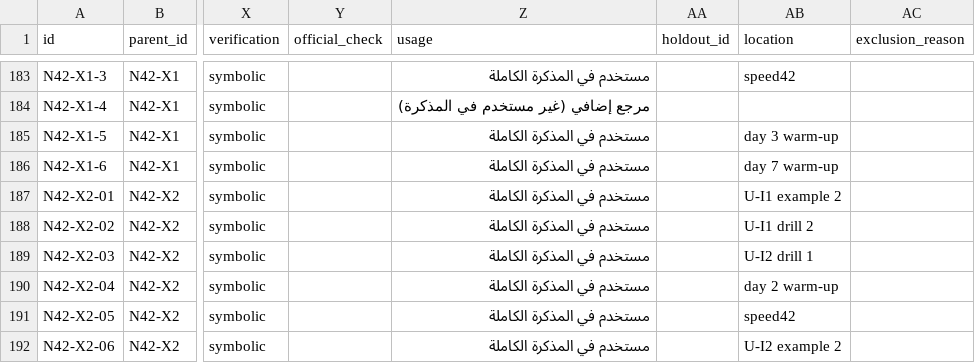
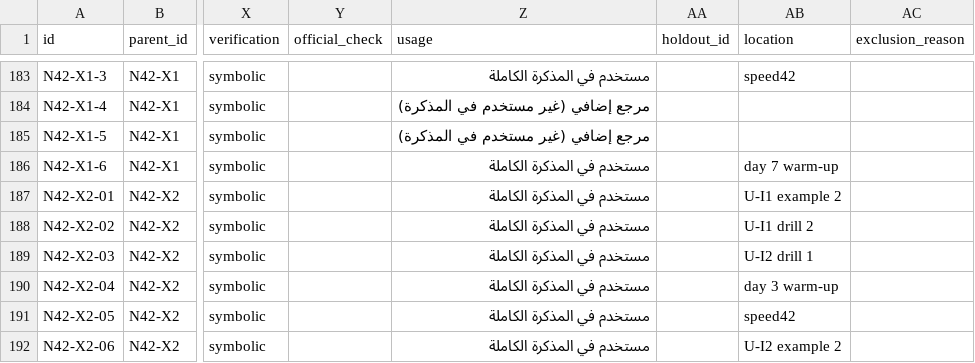
Before and after one commit to ziyadalb/Lab, a CSV file: math111-quiz2/data/registry_full.csv, drawn as a sheet; only a part is shown, gaps mark what is left out; the diff names each change by its address in the sheet, - before the commit and + after, or states it on an @@ line.

```diff
--- a/math111-quiz2/data/registry_full.csv
+++ b/math111-quiz2/data/registry_full.csv
-Z185 (usage): مستخدم في المذكرة الكاملة
+Z185 (usage): مرجع إضافي (غير مستخدم في المذكرة)
-AB185 (location): day 3 warm-up
+AB185 (location): (empty)
-AB190 (location): day 2 warm-up
+AB190 (location): day 3 warm-up
```
Also changed, not shown: math111-quiz2/data/registry_study_safe.csv, 26 other files.
